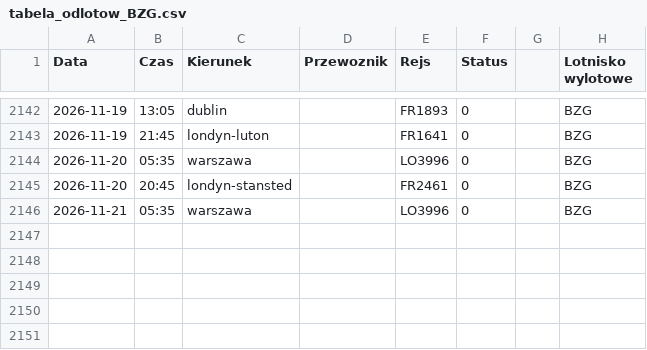
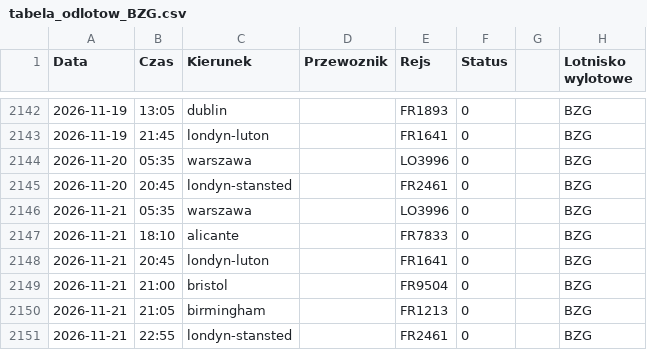
Before and after one commit to grzegorz-nowacki/departures-scraper, a CSV file: scraper/scraper_output/tabela_odlotow_BZG.csv, drawn as a sheet; only a part is shown, gaps mark what is left out; the diff names each change by its address in the sheet, - before the commit and + after, or states it on an @@ line.

```diff
--- a/scraper/scraper_output/tabela_odlotow_BZG.csv
+++ b/scraper/scraper_output/tabela_odlotow_BZG.csv
+row 2147: 2026-11-21 | 18:10 | alicante |  | FR7833 | 0 |  | BZG
+row 2148: 2026-11-21 | 20:45 | londyn-luton |  | FR1641 | 0 |  | BZG
+row 2149: 2026-11-21 | 21:00 | bristol |  | FR9504 | 0 |  | BZG
+row 2150: 2026-11-21 | 21:05 | birmingham |  | FR1213 | 0 |  | BZG
+row 2151: 2026-11-21 | 22:55 | londyn-stansted |  | FR2461 | 0 |  | BZG
```
Also changed, not shown: scraper/scraper_output/tabela_odlotow_RZE.csv, scraper/scraper_output/tabela_odlotow_SZZ.csv, 3 other files.
